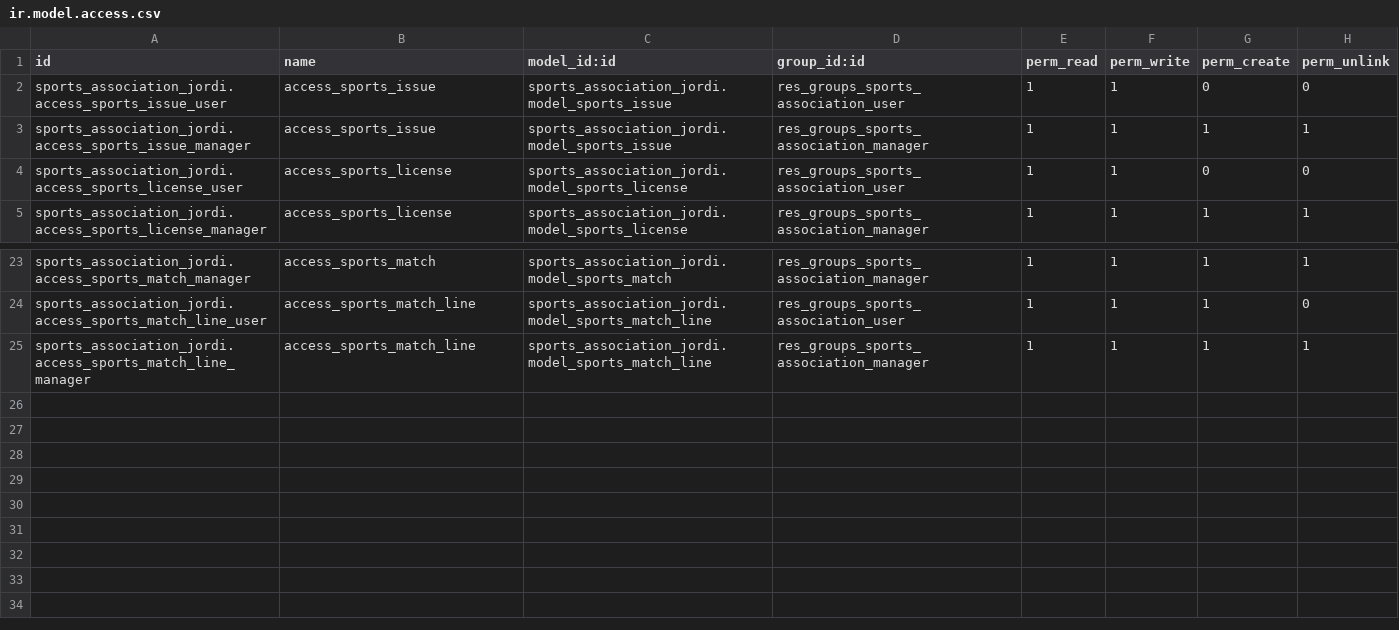
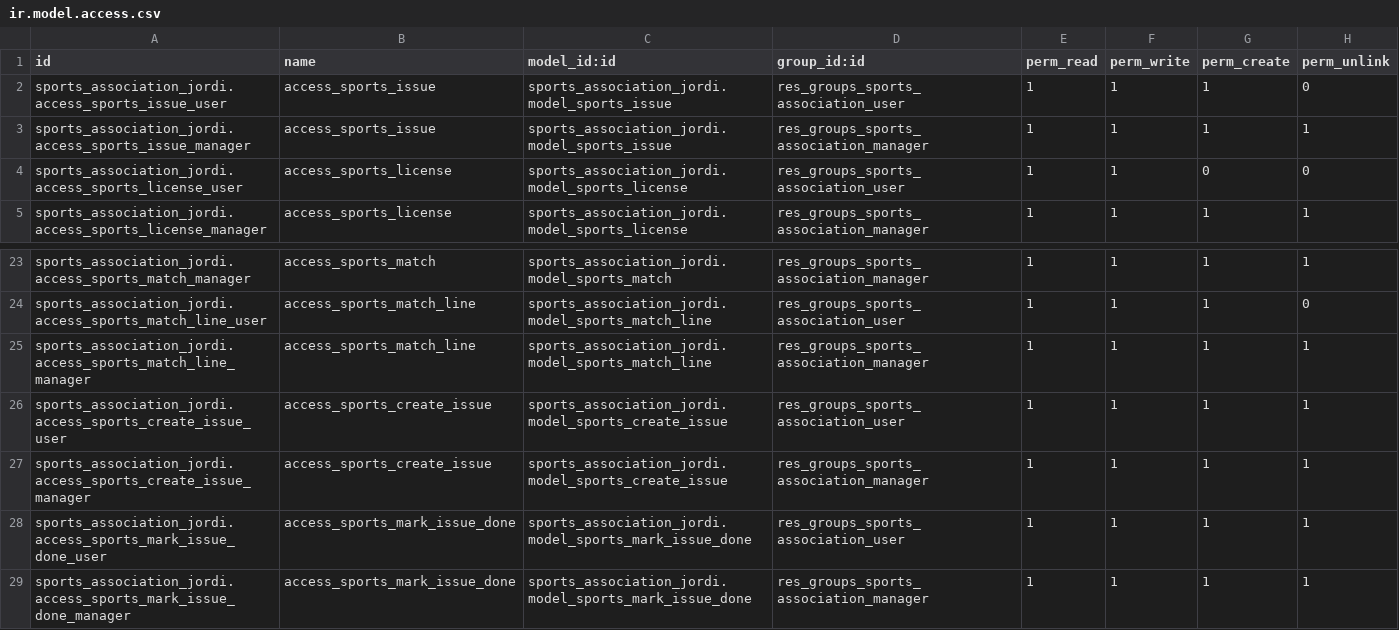
Before and after one commit to nachoserra-domatix/cursoaeodoo2024, a CSV file: sports_association_jordi/security/ir.model.access.csv, drawn as a sheet; only a part is shown, gaps mark what is left out.

```diff
--- a/sports_association_jordi/security/ir.model.access.csv
+++ b/sports_association_jordi/security/ir.model.access.csv
@@ -1,3 +1,3 @@
 id,name,model_id:id,group_id:id,perm_read,perm_write,perm_create,perm_unlink
-sports_association_jordi.access_sports_issue_user,access_sports_issue,sports_association_jordi.model_sports_issue,res_groups_sports_association_user,1,1,0,0
+sports_association_jordi.access_sports_issue_user,access_sports_issue,sports_association_jordi.model_sports_issue,res_groups_sports_association_user,1,1,1,0
 sports_association_jordi.access_sports_issue_manager,access_sports_issue,sports_association_jordi.model_sports_issue,res_groups_sports_association_manager,1,1,1,1
@@ -25 +25,5 @@ sports_association_jordi.access_sports_match_line_user,access_sports_match_line,
 sports_association_jordi.access_sports_match_line_manager,access_sports_match_line,sports_association_jordi.model_sports_match_line,res_groups_sports_association_manager,1,1,1,1
+sports_association_jordi.access_sports_create_issue_user,access_sports_create_issue,sports_association_jordi.model_sports_create_issue,res_groups_sports_association_user,1,1,1,1
+sports_association_jordi.access_sports_create_issue_manager,access_sports_create_issue,sports_association_jordi.model_sports_create_issue,res_groups_sports_association_manager,1,1,1,1
+sports_association_jordi.access_sports_mark_issue_done_user,access_sports_mark_issue_done,sports_association_jordi.model_sports_mark_issue_done,res_groups_sports_association_user,1,1,1,1
+sports_association_jordi.access_sports_mark_issue_done_manager,access_sports_mark_issue_done,sports_association_jordi.model_sports_mark_issue_done,res_groups_sports_association_manager,1,1,1,1
```
Also changed, not shown: 11 other files.
